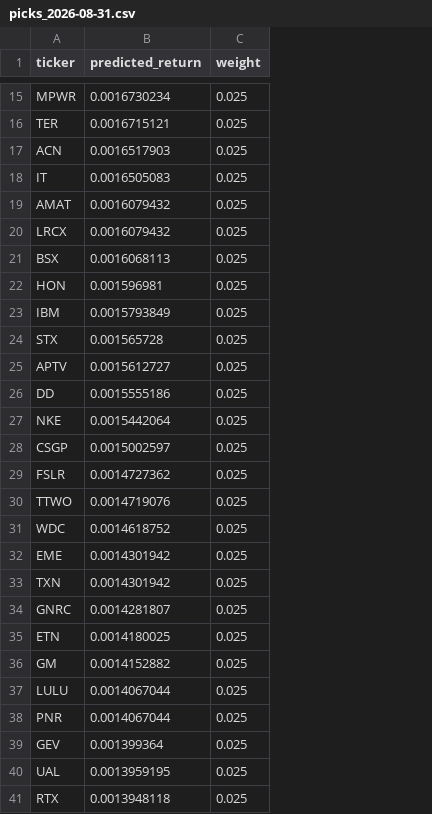
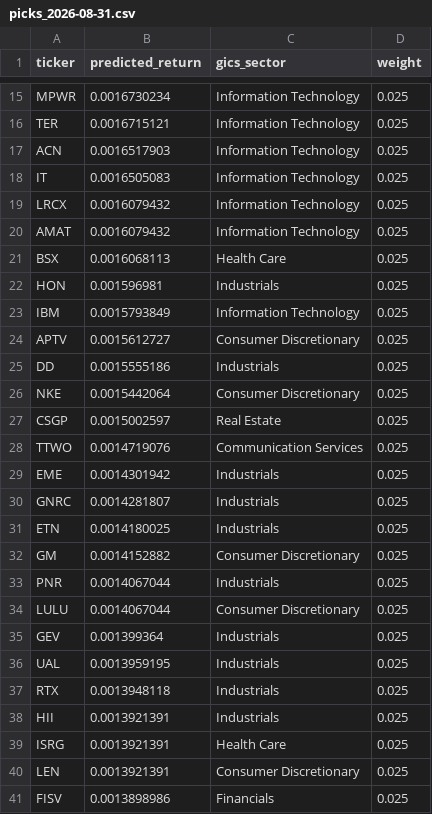
Before and after one commit to kienta1999/ml-stock-forward-return, a CSV file: picks/picks_2026-08-31.csv, drawn as a sheet; only a part is shown, gaps mark what is left out; removed rows and columns are numbered as before the commit, all else as after; the diff names each change by its address in the sheet, - before the commit and + after, or states it on an @@ line.

```diff
--- a/picks/picks_2026-08-31.csv
+++ b/picks/picks_2026-08-31.csv
+column C (gics_sector), rows 15-18: all Information Technology; rows 20-32: Information Technology | Health Care | Industrials | Information Technology | Consumer Discretionary | Industrials | Consumer Discretionary | Real Estate | Communication Services | Industrials | Industrials | Industrials | Consumer Discretionary; rows 34-37: Consumer Discretionary | Industrials | Industrials | Industrials
@@ row 20 moved to row 19: LRCX @@
-row 24: STX | 0.001565728 | 0.025
-row 29: FSLR | 0.0014727362 | 0.025
-row 31: WDC | 0.0014618752 | 0.025
-row 33: TXN | 0.0014301942 | 0.025
@@ row 38 moved to row 33: PNR @@
+row 38: HII | 0.0013921391 | Industrials | 0.025
+row 39: ISRG | 0.0013921391 | Health Care | 0.025
+row 40: LEN | 0.0013921391 | Consumer Discretionary | 0.025
+row 41: FISV | 0.0013898986 | Financials | 0.025
```
Also changed, not shown: 1 other file.
